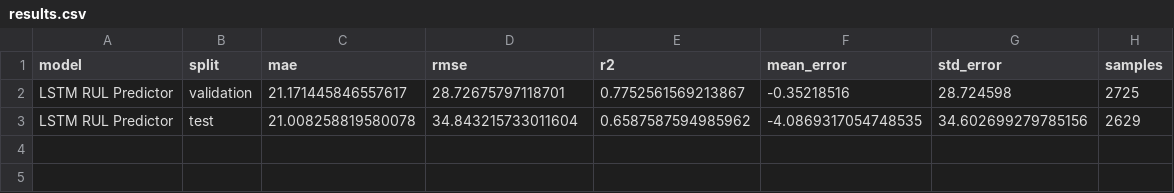
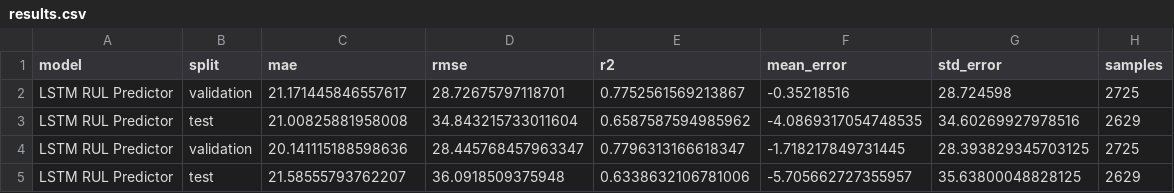
Before and after one commit to hitesh1305/Edge-AI-Based-Sensor-Fault-Detection-and-Statistical-Analysis-using-Autoencoder-and-LSTM, a CSV file: output/tables/lstm_predictor/results.csv, drawn as a sheet.

```diff
--- a/output/tables/lstm_predictor/results.csv
+++ b/output/tables/lstm_predictor/results.csv
@@ -2,2 +2,4 @@ model,split,mae,rmse,r2,mean_error,std_error,samples
 LSTM RUL Predictor,validation,21.171445846557617,28.72675797118701,0.7752561569213867,-0.35218516,28.724598,2725
-LSTM RUL Predictor,test,21.008258819580078,34.843215733011604,0.6587587594985962,-4.0869317054748535,34.602699279785156,2629
+LSTM RUL Predictor,test,21.00825881958008,34.843215733011604,0.6587587594985962,-4.0869317054748535,34.60269927978516,2629
+LSTM RUL Predictor,validation,20.141115188598636,28.445768457963347,0.7796313166618347,-1.718217849731445,28.393829345703125,2725
+LSTM RUL Predictor,test,21.58555793762207,36.0918509375948,0.6338632106781006,-5.705662727355957,35.63800048828125,2629
```
Also changed, not shown: output/tables/autoencoder/results.csv, output/tables/isolation_forest_results.csv, 26 other files.
